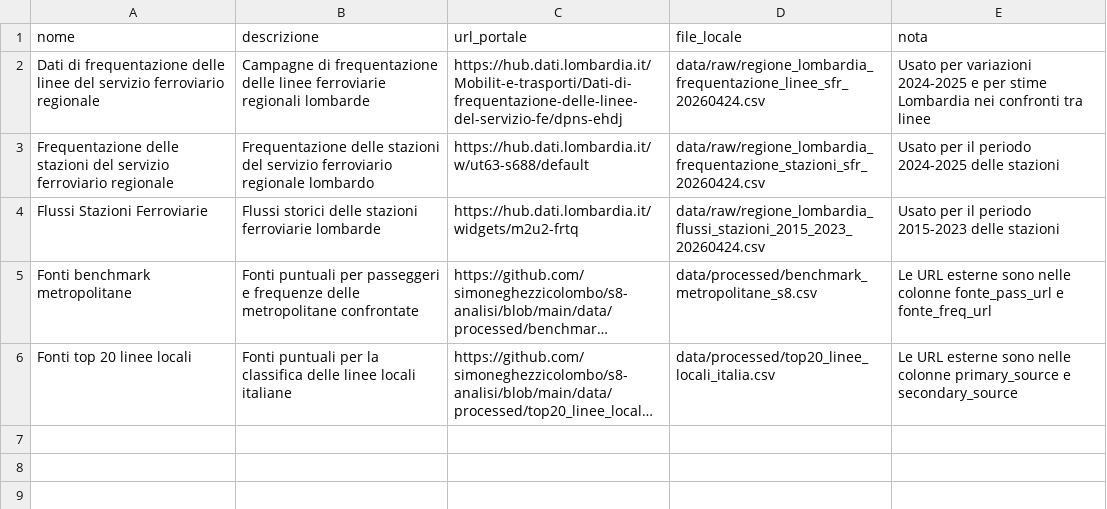
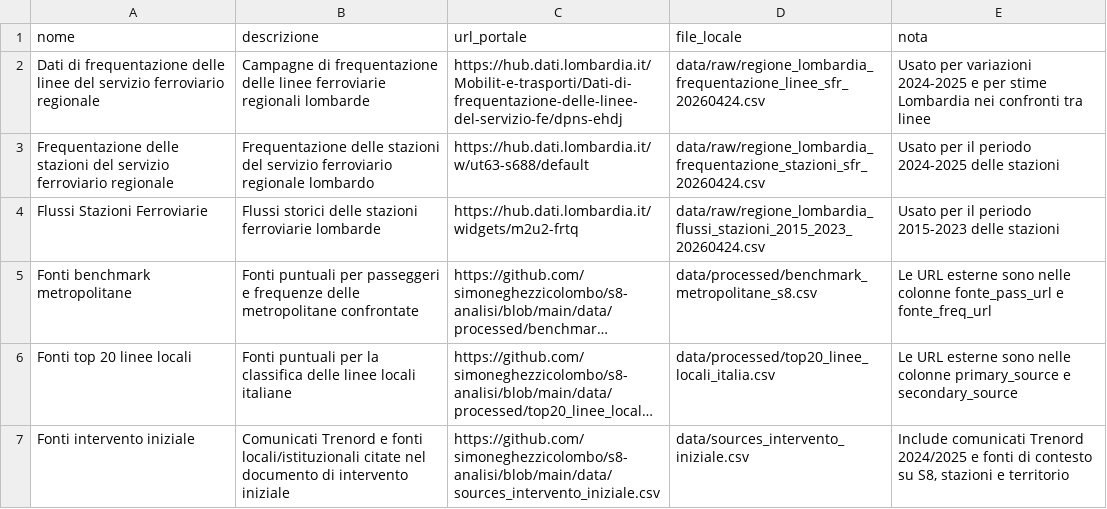
Before and after one commit to simoneghezzicolombo/s8-analisi, a CSV file: data/sources_originali.csv, drawn as a sheet; long unchanged cells end in …; the diff names each change by its address in the sheet, - before the commit and + after, or states it on an @@ line.

Commit message:
Add initial intervention source links

```diff
--- a/data/sources_originali.csv
+++ b/data/sources_originali.csv
+row 7: Fonti intervento iniziale | Comunicati Trenord e fonti locali/istituzionali citate nel documento di intervento iniziale | https://github.com/simoneghezzicolombo/s8-analisi/blob/main/data/sources_intervento_iniziale.csv | data/sources_intervento_iniziale.csv | Include comunicati Trenord 2024/2025 e fonti di contesto su S8, stazioni e territorio
```
Also changed, not shown: 2 other files.
